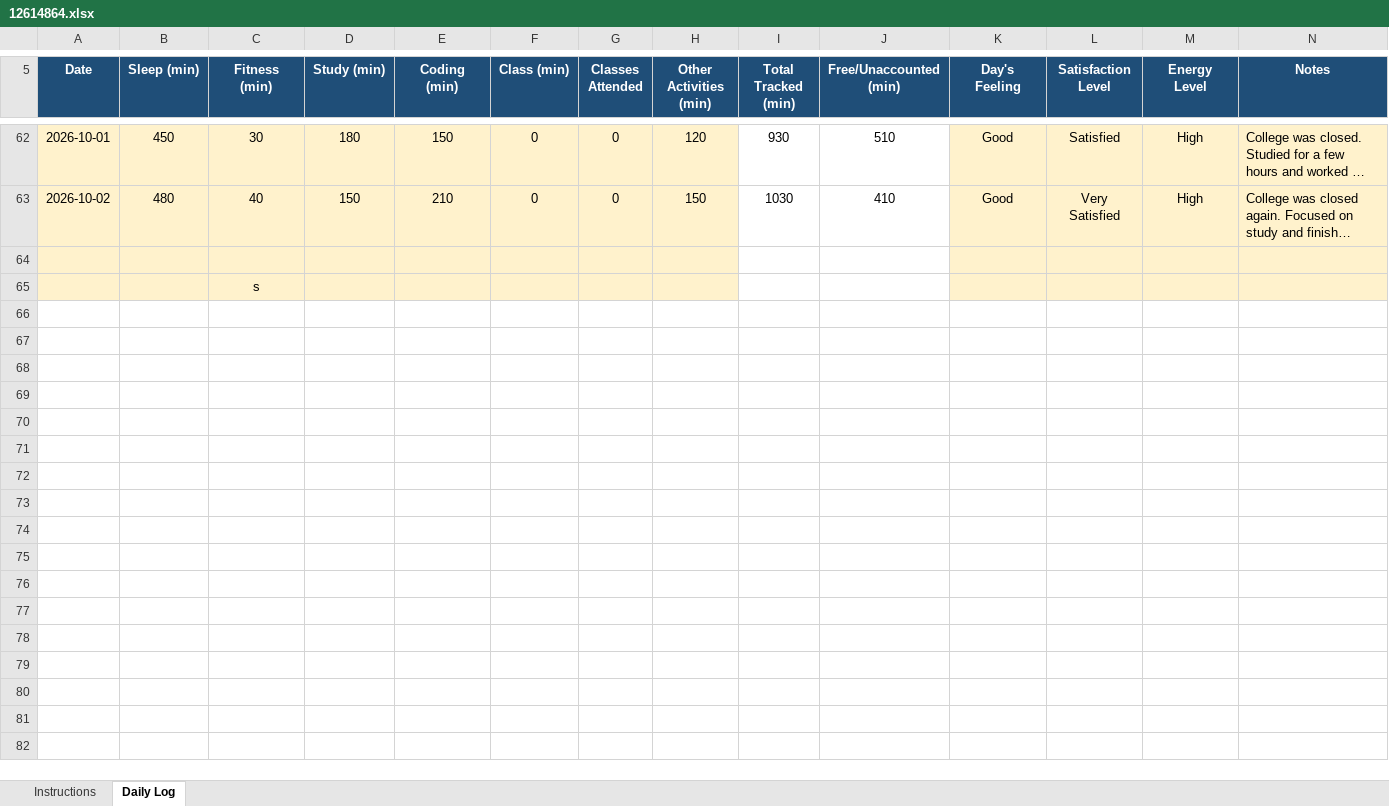
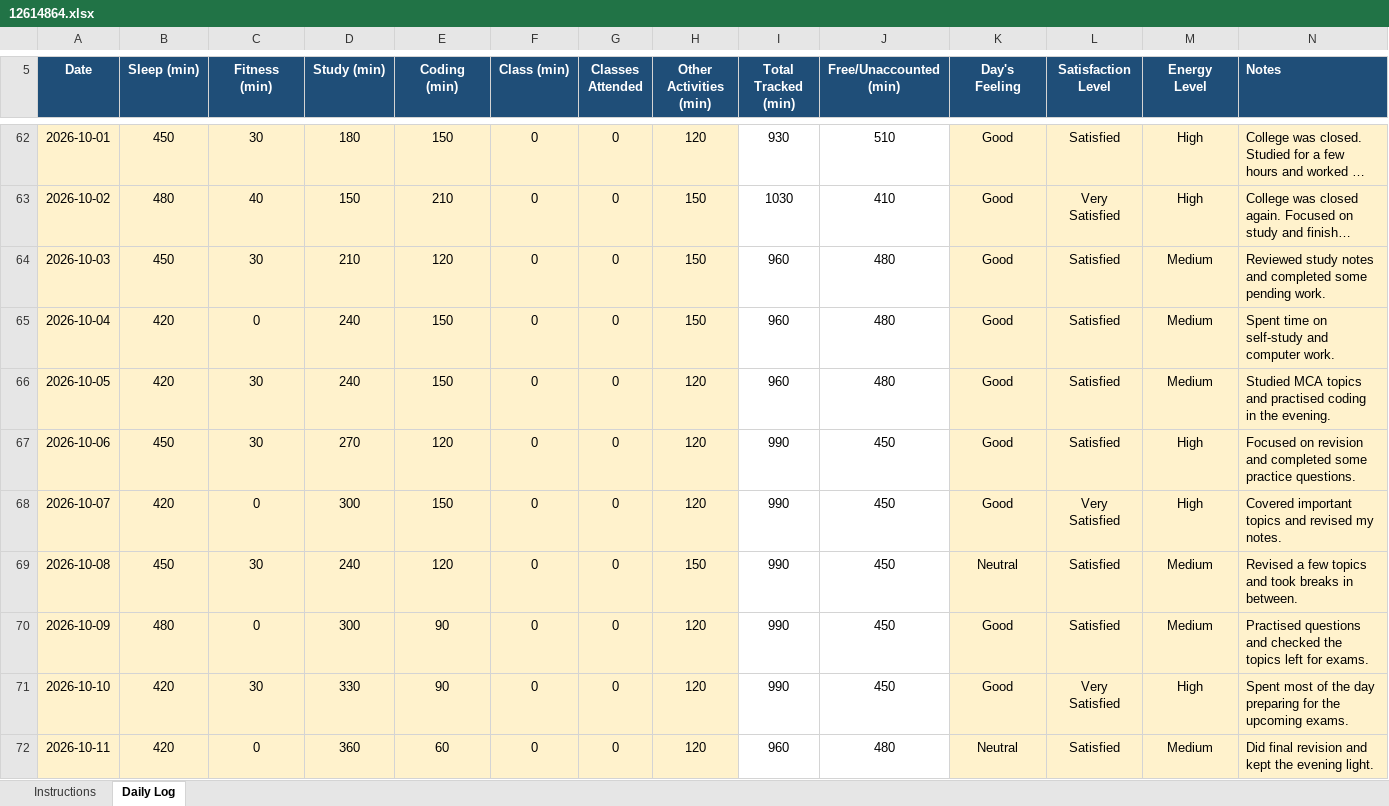
Before and after one commit to abhi7044-eng/CAP776, an Excel workbook: Downloads/daily activty log/12614864.xlsx, sheet Daily Log, drawn as a sheet; only a part is shown, gaps mark what is left out; long unchanged cells end in …; values as stored, in another font and other column widths than the file's, no borders; conditional formats not drawn; removed rows and columns are numbered as before the commit, all else as after; the diff covers the shown part only; the diff names each change by its address in the sheet, - before the commit and + after, or states it on an @@ line.

Commit message:
Update daily activity log through Nov 22, 2026

```diff
--- a/Downloads/daily activty log/12614864.xlsx (sheet Daily Log)
+++ b/Downloads/daily activty log/12614864.xlsx (sheet Daily Log)
-N5 alignment: center
+N5 alignment: left
-row 64: (empty)
+row 64: 2026-10-03 | 450 | 30 | 210 | 120 | 0 | 0 | 150 | 960 | 480 | Good | Satisfied | Medium | Reviewed study notes and completed some pending work.
-row 65:  |  | s
+row 65: 2026-10-04 | 420 | 0 | 240 | 150 | 0 | 0 | 150 | 960 | 480 | Good | Satisfied | Medium | Spent time on self-study and computer work.
+row 66: 2026-10-05 | 420 | 30 | 240 | 150 | 0 | 0 | 120 | 960 | 480 | Good | Satisfied | Medium | Studied MCA topics and practised coding in the evening.
+row 67: 2026-10-06 | 450 | 30 | 270 | 120 | 0 | 0 | 120 | 990 | 450 | Good | Satisfied | High | Focused on revision and completed some practice questions.
+row 68: 2026-10-07 | 420 | 0 | 300 | 150 | 0 | 0 | 120 | 990 | 450 | Good | Very Satisfied | High | Covered important topics and revised my notes.
+row 69: 2026-10-08 | 450 | 30 | 240 | 120 | 0 | 0 | 150 | 990 | 450 | Neutral | Satisfied | Medium | Revised a few topics and took breaks in between.
+row 70: 2026-10-09 | 480 | 0 | 300 | 90 | 0 | 0 | 120 | 990 | 450 | Good | Satisfied | Medium | Practised questions and checked the topics left for exams.
+row 71: 2026-10-10 | 420 | 30 | 330 | 90 | 0 | 0 | 120 | 990 | 450 | Good | Very Satisfied | High | Spent most of the day preparing for the upcoming exams.
+row 72: 2026-10-11 | 420 | 0 | 360 | 60 | 0 | 0 | 120 | 960 | 480 | Neutral | Satisfied | Medium | Did final revision and kept the evening light.
```
Also changed, not shown: 42 added rows, 1 edited cell and cell formats elsewhere in this sheet, sheet Instructions, formulas that keep their value.
